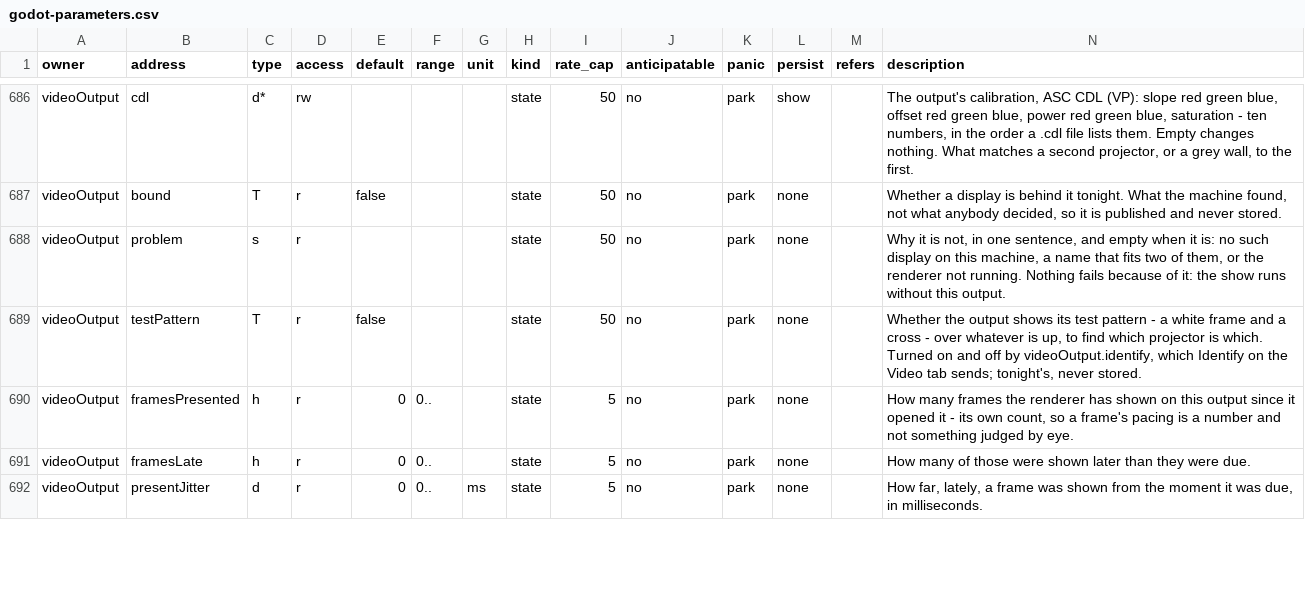
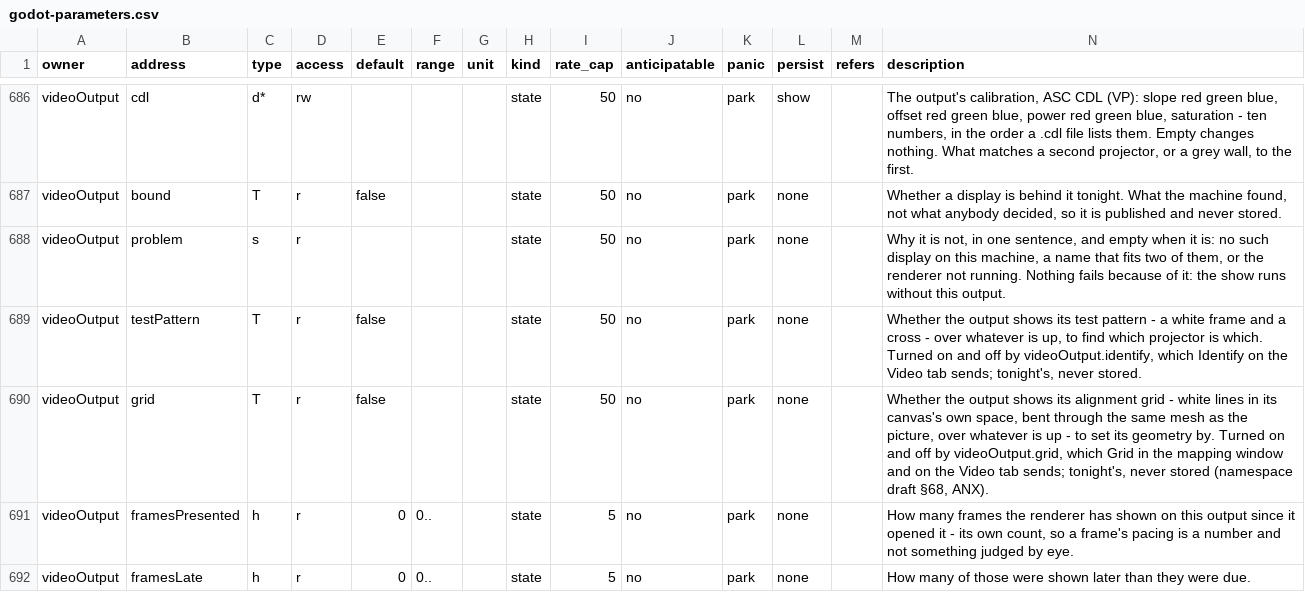
Before and after one commit to pob31/go.dot, a CSV file: docs/parameters/godot-parameters.csv, drawn as a sheet; only a part is shown, gaps mark what is left out; the shorter side is filled out with more unchanged rows; rows hold the shown columns only; the diff names each change by its address in the sheet, - before the commit and + after, or states it on an @@ line.

```diff
--- a/docs/parameters/godot-parameters.csv
+++ b/docs/parameters/godot-parameters.csv
+row 690: videoOutput | grid | T | r | false |  |  | state | 50 | no | park | none |  | Whether the output shows its alignment grid - white lines in its canvas's own space, bent through the same mesh as the picture, over whatever is up - to set its geometry by. Turned on and off by videoOutput.grid, which Grid in the mapping window and on the Video tab sends; tonight's, never stored (namespace draft §68, ANX).
```
Also changed, not shown: 23 other files.
